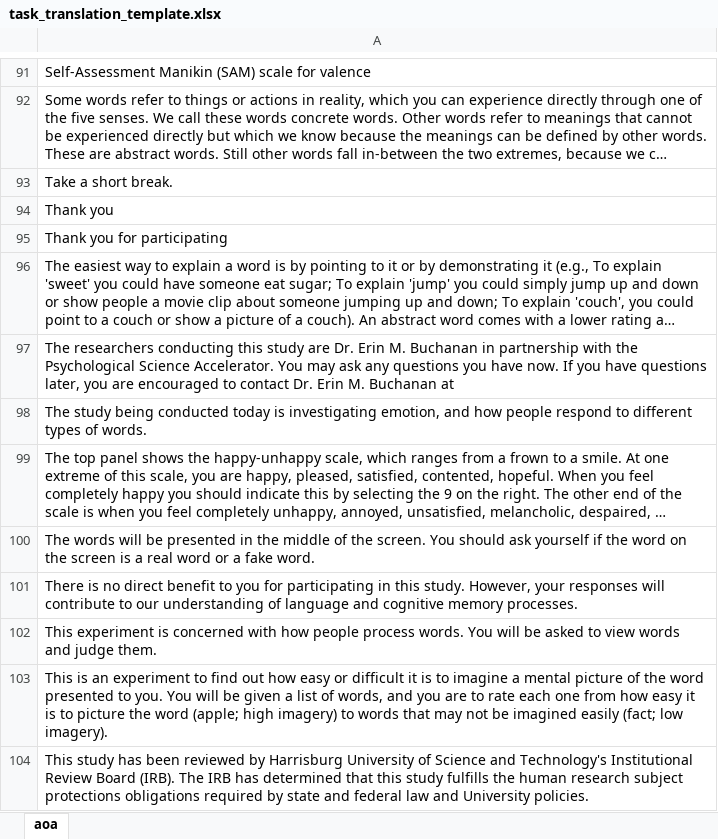
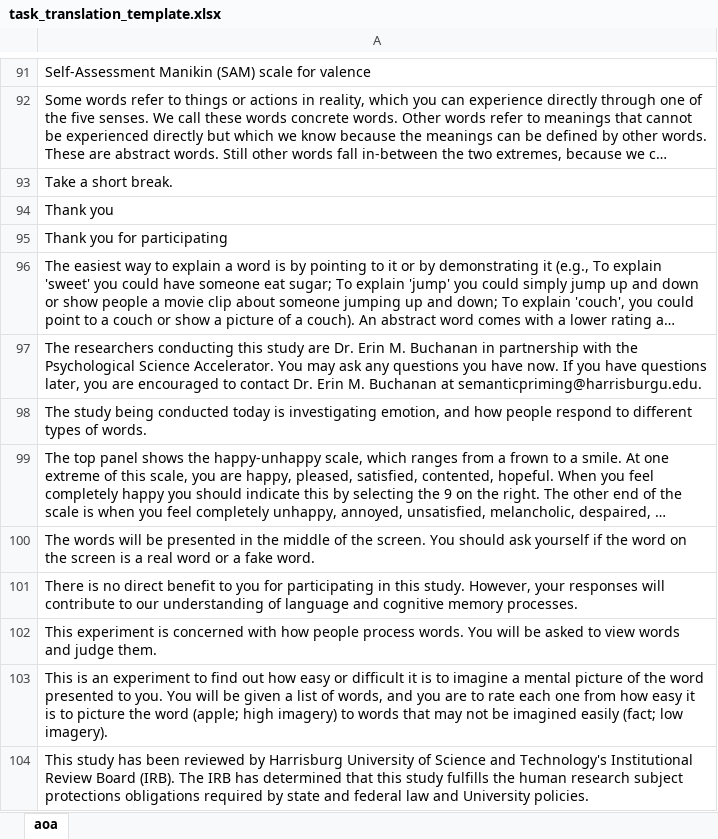
Before and after one commit to SemanticPriming/ML-One-Network, an Excel workbook: 01-Translation/04_translate_experiment/task_translation_template.xlsx, sheet aoa, drawn as a sheet; only a part is shown, gaps mark what is left out; long unchanged cells end in …; values as stored, in another font and other column widths than the file's, no borders; the diff names each change by its address in the sheet, - before the commit and + after, or states it on an @@ line.

Commit message:
update translate files

```diff
--- a/01-Translation/04_translate_experiment/task_translation_template.xlsx (sheet aoa)
+++ b/01-Translation/04_translate_experiment/task_translation_template.xlsx (sheet aoa)
-A97: …Buchanan at
+A97: …Buchanan at semanticpriming@harrisburgu.edu.
```
Also changed, not shown: 51 other files.
